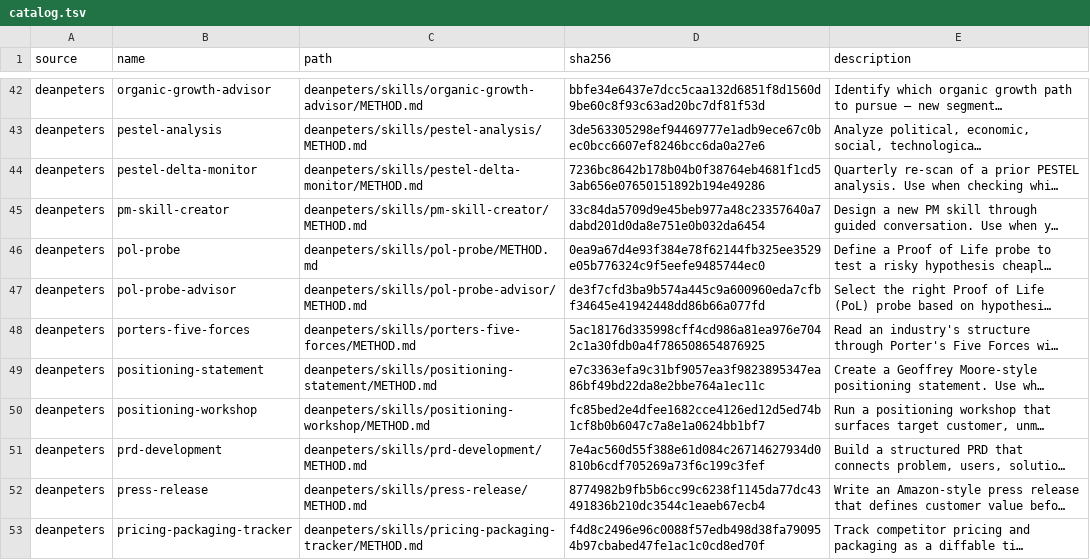
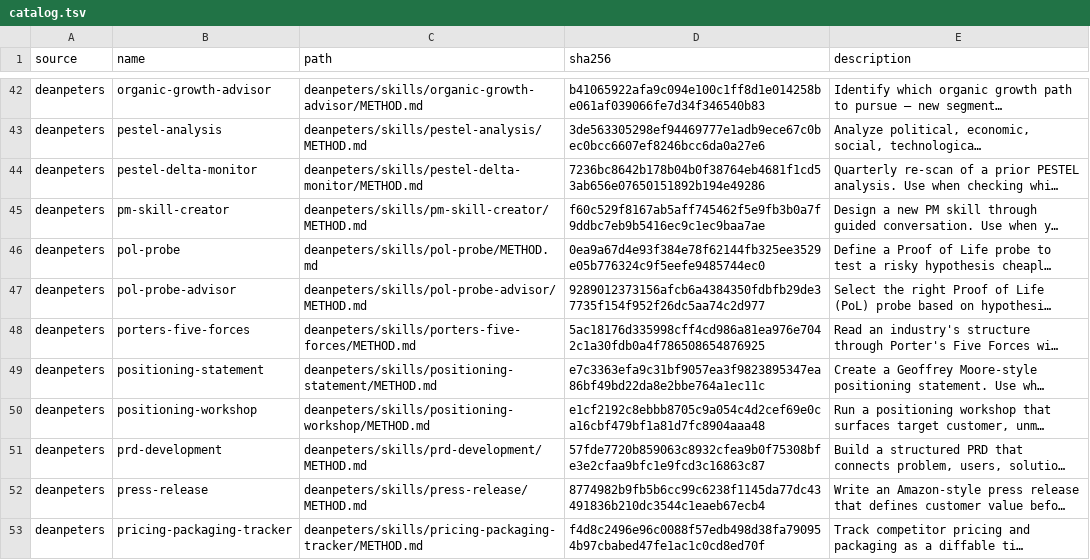
Before and after one commit to iuyaa/pm-perspective, a TSV file: pm-workbench/references/catalog.tsv, drawn as a sheet; only a part is shown, gaps mark what is left out; long unchanged cells end in …; the diff covers the shown part only; the diff names each change by its address in the sheet, - before the commit and + after, or states it on an @@ line.

```diff
--- a/pm-workbench/references/catalog.tsv
+++ b/pm-workbench/references/catalog.tsv
-D42 (sha256): bbfe34e6437e7dcc5caa132d6851f8d1560d9be60c8f93c63ad20bc7df81f53d
+D42 (sha256): b41065922afa9c094e100c1ff8d1e014258be061af039066fe7d34f346540b83
-D45 (sha256): 33c84da5709d9e45beb977a48c23357640a7dabd201d0da8e751e0b032da6454
+D45 (sha256): f60c529f8167ab5aff745462f5e9fb3b0a7f9ddbc7eb9b5416ec9c1ec9baa7ae
-D47 (sha256): de3f7cfd3ba9b574a445c9a600960eda7cfbf34645e41942448dd86b66a077fd
+D47 (sha256): 9289012373156afcb6a4384350fdbfb29de37735f154f952f26dc5aa74c2d977
-D50 (sha256): fc85bed2e4dfee1682cce4126ed12d5ed74b1cf8b0b6047c7a8e1a0624bb1bf7
+D50 (sha256): e1cf2192c8ebbb8705c9a054c4d2cef69e0ca16cbf479bf1a81d7fc8904aaa48
-D51 (sha256): 7e4ac560d55f388e61d084c26714627934d0810b6cdf705269a73f6c199c3fef
+D51 (sha256): 57fde7720b859063c8932cfea9b0f75308bfe3e2cfaa9bfc1e9fcd3c16863c87
```
Also changed, not shown: 28 edited cells elsewhere in this file, 49 other files.
